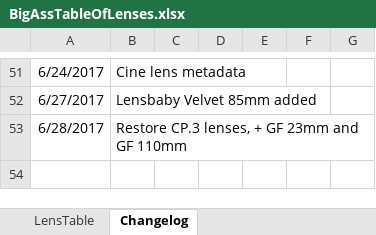
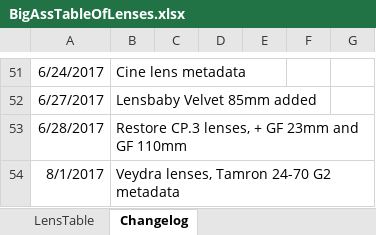
Before and after one commit to Olaf-Optical/BigAssTableOfLenses, an Excel workbook: BigAssTableOfLenses.xlsx, sheet Changelog, drawn as a sheet; only a part is shown, gaps mark what is left out; values as stored, in another font and other column widths than the file's, no borders; the diff names each change by its address in the sheet, - before the commit and + after, or states it on an @@ line.

Commit message:
+ Veydra + Tamron 24-70 G2 meta

```diff
--- a/BigAssTableOfLenses.xlsx (sheet Changelog)
+++ b/BigAssTableOfLenses.xlsx (sheet Changelog)
+row 54: 8/1/2017 | Veydra lenses, Tamron 24-70 G2 metadata
```
Also changed, not shown: sheet LensTable, 1 other file.
